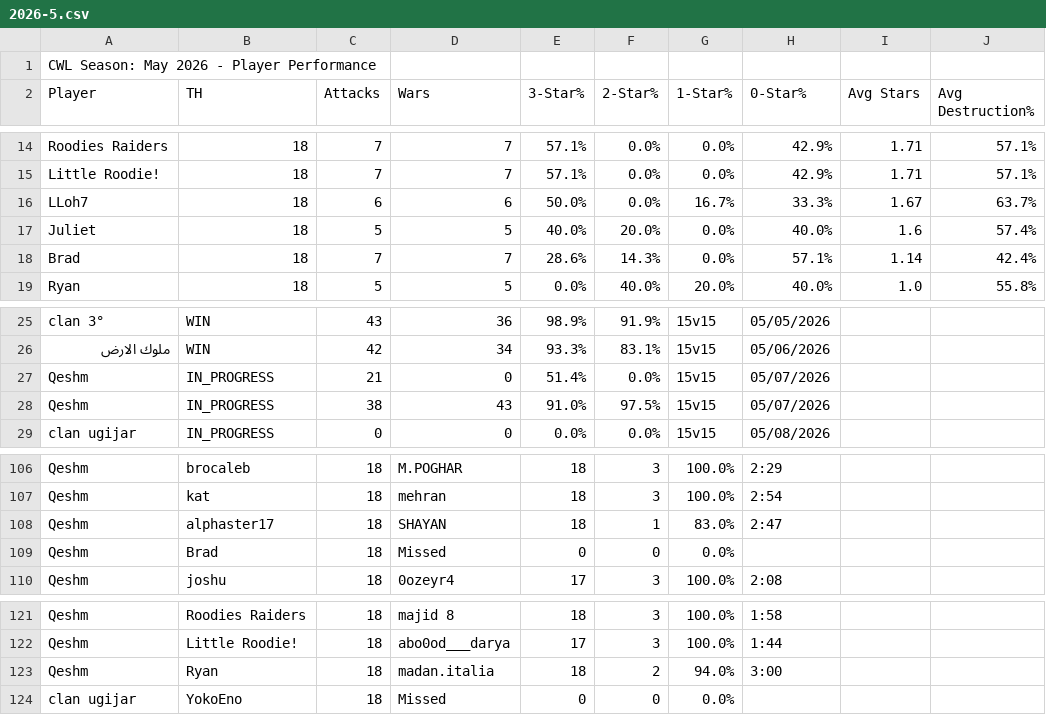
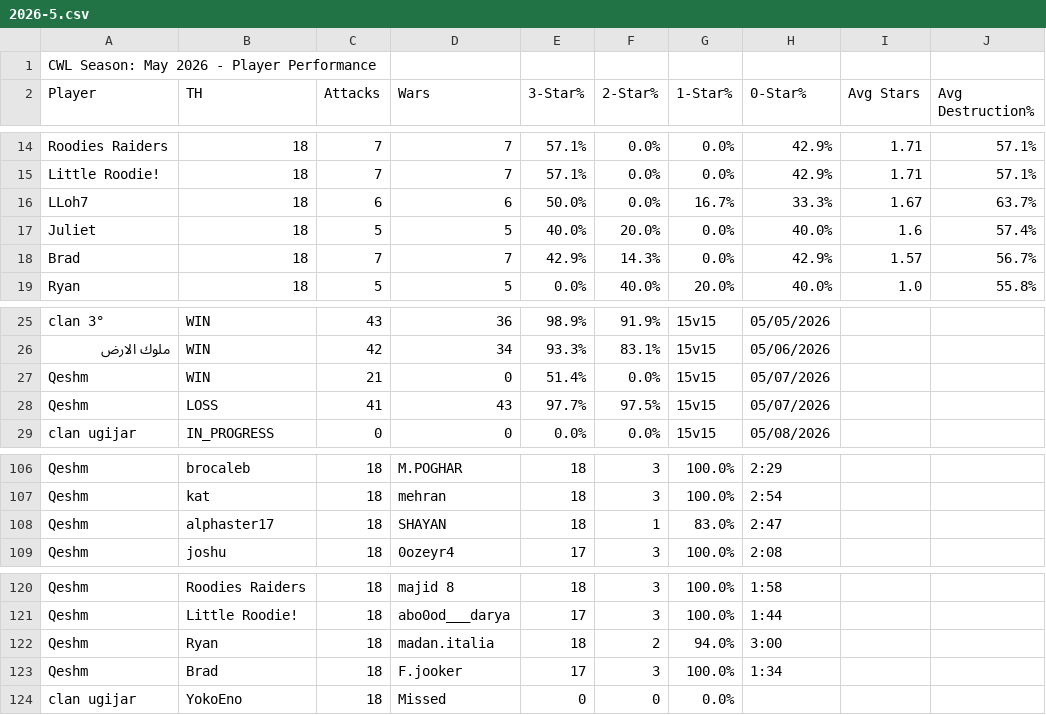
Before and after one commit to Silvester13-SOS/clash-war-analytics, a CSV file: docs/data/cwl-season/2026-5.csv, drawn as a sheet; only a part is shown, gaps mark what is left out.

```diff
--- a/docs/data/cwl-season/2026-5.csv
+++ b/docs/data/cwl-season/2026-5.csv
@@ -17,3 +17,3 @@ LLoh7,18,6,6,50.0%,0.0%,16.7%,33.3%,1.67,63.7%
 Juliet,18,5,5,40.0%,20.0%,0.0%,40.0%,1.6,57.4%
-Brad,18,7,7,28.6%,14.3%,0.0%,57.1%,1.14,42.4%
+Brad,18,7,7,42.9%,14.3%,0.0%,42.9%,1.57,56.7%
 Ryan,18,5,5,0.0%,40.0%,20.0%,40.0%,1.0,55.8%
@@ -26,4 +26,4 @@ clan 3°,WIN,43,36,98.9%,91.9%,15v15,05/05/2026
 ملوك الارض,WIN,42,34,93.3%,83.1%,15v15,05/06/2026
-Qeshm,IN_PROGRESS,21,0,51.4%,0.0%,15v15,05/07/2026
-Qeshm,IN_PROGRESS,38,43,91.0%,97.5%,15v15,05/07/2026
+Qeshm,WIN,21,0,51.4%,0.0%,15v15,05/07/2026
+Qeshm,LOSS,41,43,97.7%,97.5%,15v15,05/07/2026
 clan ugijar,IN_PROGRESS,0,0,0.0%,0.0%,15v15,05/08/2026
@@ -108,3 +108,2 @@ Qeshm,kat,18,mehran,18,3,100.0%,2:54
 Qeshm,alphaster17,18,SHAYAN,18,1,83.0%,2:47
-Qeshm,Brad,18,Missed,0,0,0.0%,
 Qeshm,joshu,18,0ozeyr4,17,3,100.0%,2:08
@@ -123,2 +122,3 @@ Qeshm,Little Roodie!,18,abo0od___darya,17,3,100.0%,1:44
 Qeshm,Ryan,18,madan.italia,18,2,94.0%,3:00
+Qeshm,Brad,18,F.jooker,17,3,100.0%,1:34
 clan ugijar,YokoEno,18,Missed,0,0,0.0%,
```
Also changed, not shown: 26 other files.
